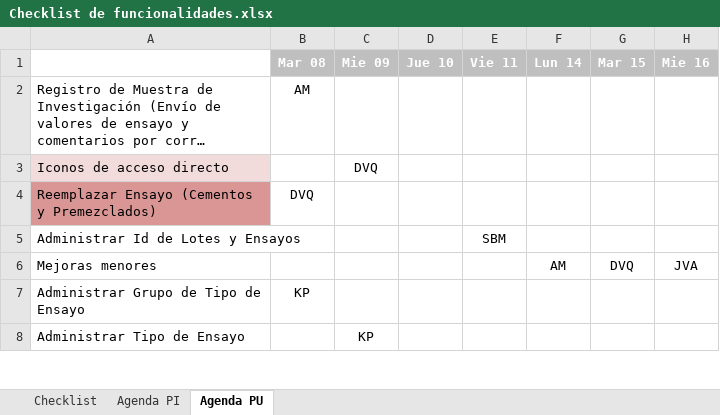
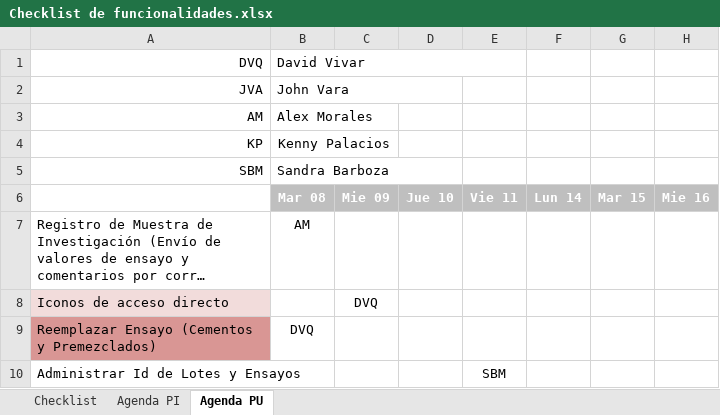
Before and after one commit to byt3m4n/sac3, an Excel workbook: FASE 2/DOCUMENTACIÓN/Checklist de funcionalidades.xlsx, sheet Agenda PU, drawn as a sheet; only a part is shown; the shorter side is filled out with more unchanged rows; long unchanged cells end in …; values as stored, in another font and other column widths than the file's, no borders; the diff names each change by its address in the sheet, - before the commit and + after, or states it on an @@ line.

```diff
--- a/FASE 2/DOCUMENTACIÓN/Checklist de funcionalidades.xlsx (sheet Agenda PU)
+++ b/FASE 2/DOCUMENTACIÓN/Checklist de funcionalidades.xlsx (sheet Agenda PU)
+row 1: DVQ | David Vivar
+row 2: JVA | John Vara
+row 3: AM | Alex Morales
+row 4: KP | Kenny Palacios
+row 5: SBM | Sandra Barboza
```
